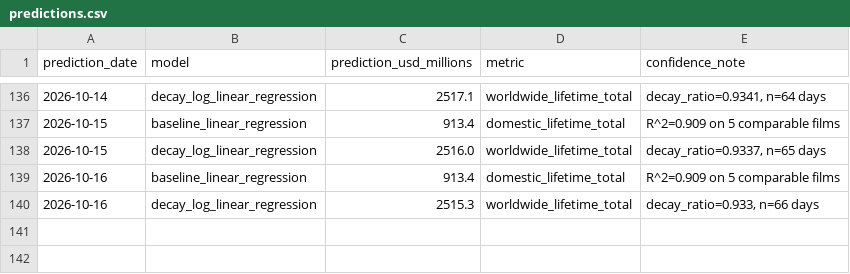
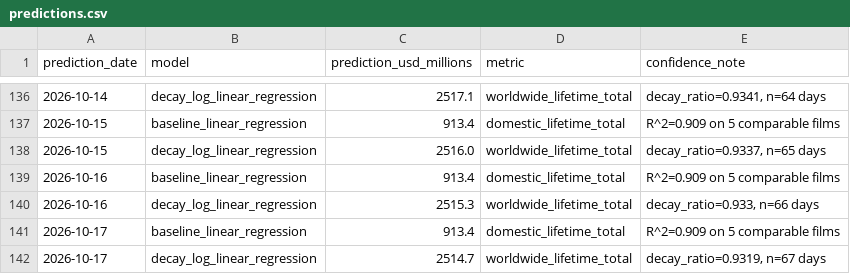
Before and after one commit to varunkumards337-arch/Live-spiderman-brand-new-day-2026-collections-project, a CSV file: predictions.csv, drawn as a sheet; only a part is shown, gaps mark what is left out.

```diff
--- a/predictions.csv
+++ b/predictions.csv
@@ -140 +140,3 @@ prediction_date,model,prediction_usd_millions,metric,confidence_note
 2026-10-16,decay_log_linear_regression,2515.3,worldwide_lifetime_total,"decay_ratio=0.933, n=66 days"
+2026-10-17,baseline_linear_regression,913.4,domestic_lifetime_total,R^2=0.909 on 5 comparable films
+2026-10-17,decay_log_linear_regression,2514.7,worldwide_lifetime_total,"decay_ratio=0.9319, n=67 days"
```
Also changed, not shown: scraped_daily.csv, 2 other files.
